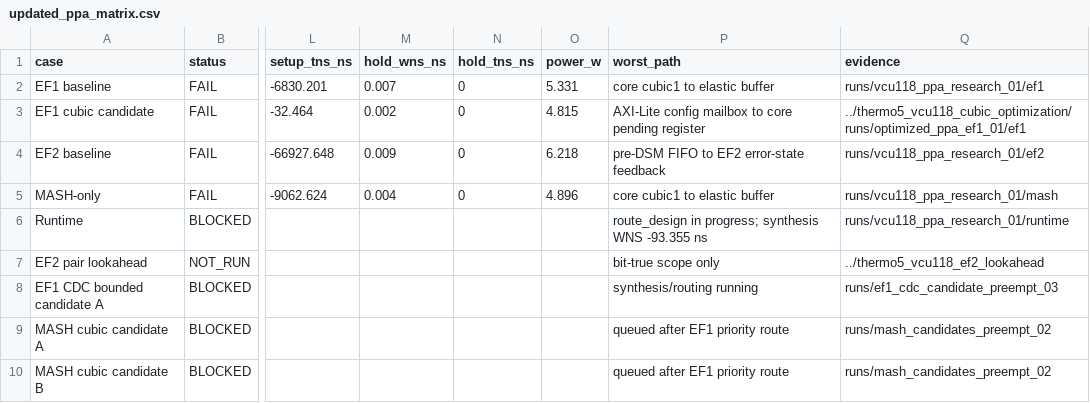
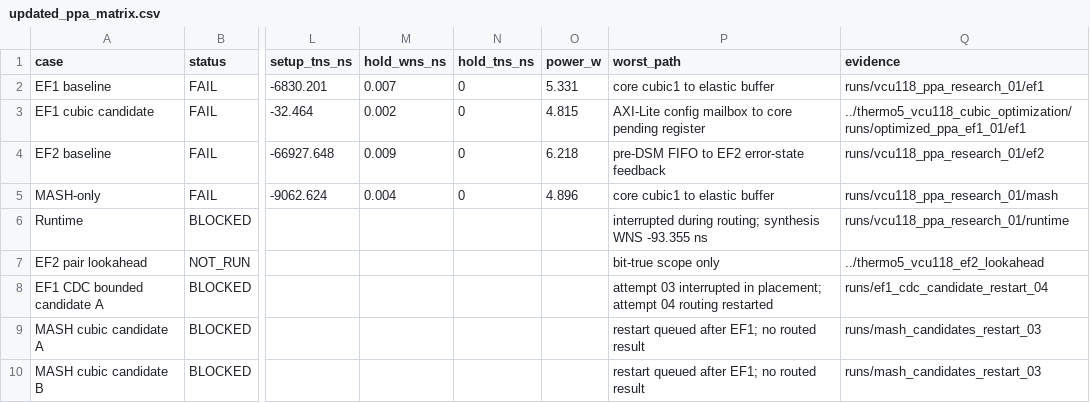
Before and after one commit to cwu766485-ctrl/dsm_ip, a CSV file: docs/verification/vcu118_timing_live_20261117/updated_ppa_matrix.csv, drawn as a sheet; only a part is shown, gaps mark what is left out; the diff names each change by its address in the sheet, - before the commit and + after, or states it on an @@ line.

Commit message:
Record interrupted VCU118 routes and fresh restart

```diff
--- a/docs/verification/vcu118_timing_live_20261117/updated_ppa_matrix.csv
+++ b/docs/verification/vcu118_timing_live_20261117/updated_ppa_matrix.csv
-P6 (worst_path): route_design in progress; synthesis WNS…
+P6 (worst_path): interrupted during routing; synthesis WNS…
-P8 (worst_path): synthesis/routing running
+P8 (worst_path): attempt 03 interrupted in placement; attempt 04 routing restarted
-Q8 (evidence): runs/ef1_cdc_candidate_preempt_03
+Q8 (evidence): runs/ef1_cdc_candidate_restart_04
-P9:P10 (worst_path): queued after EF1 priority route
+P9:P10 (worst_path): restart queued after EF1; no routed result
-Q9:Q10 (evidence): runs/mash_candidates_preempt_02
+Q9:Q10 (evidence): runs/mash_candidates_restart_03
```
Also changed, not shown: 4 other files.
